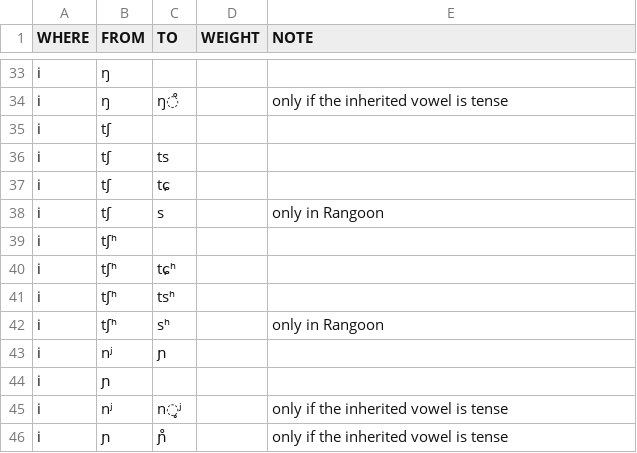
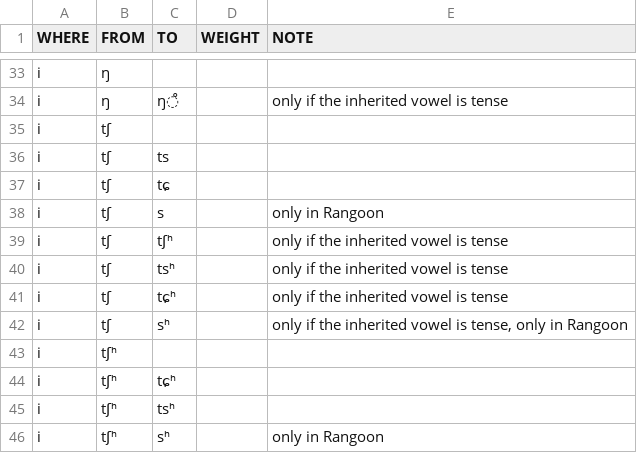
Before and after one commit to digling/burmish, a TSV file: reconstruction/change-directions.tsv, drawn as a sheet; only a part is shown, gaps mark what is left out; the shorter side is filled out with more unchanged rows; the diff names each change by its address in the sheet, - before the commit and + after, or states it on an @@ line.

Commit message:
Update change-directions.tsv

```diff
--- a/reconstruction/change-directions.tsv
+++ b/reconstruction/change-directions.tsv
+row 39: i | tʃ | tʃʰ |  | only if the inherited vowel is tense
+row 40: i | tʃ | tsʰ |  | only if the inherited vowel is tense
+row 41: i | tʃ | tɕʰ |  | only if the inherited vowel is tense
+row 42: i | tʃ | sʰ |  | only if the inherited vowel is tense, only in Rangoon
```
